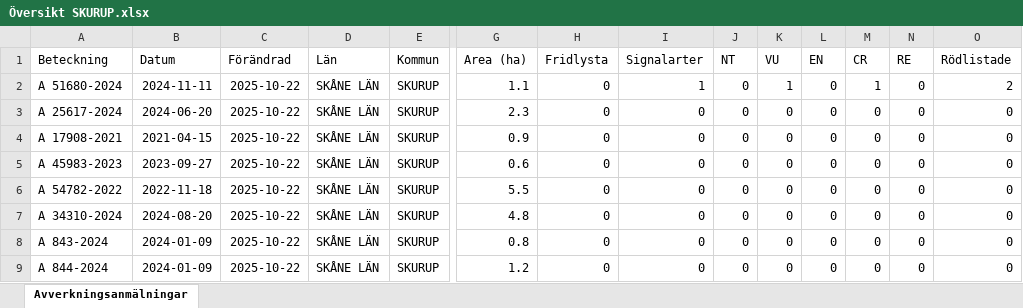
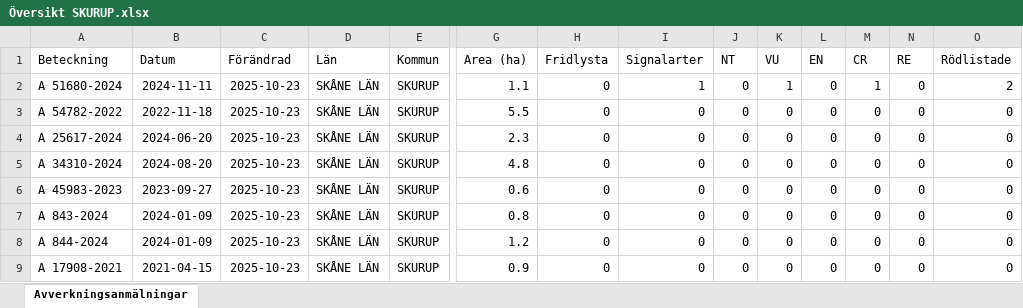
Before and after one commit to klasma/Logging_1264, an Excel workbook: Översikt SKURUP.xlsx, sheet Avverkningsanmälningar, drawn as a sheet; only a part is shown, gaps mark what is left out; values as stored, in another font and other column widths than the file's, no borders; removed rows and columns are numbered as before the commit, all else as after; rows hold the shown columns only; the diff names each change by its address in the sheet, - before the commit and + after, or states it on an @@ line.

```diff
--- a/Översikt SKURUP.xlsx (sheet Avverkningsanmälningar)
+++ b/Översikt SKURUP.xlsx (sheet Avverkningsanmälningar)
-C2 (Förändrad): 2025-10-22
+C2 (Förändrad): 2025-10-23
+row 3: A 54782-2022 | 2022-11-18 | 2025-10-23 | SKÅNE LÄN | SKURUP | 5.5 | 0 | 0 | 0 | 0 | 0 | 0 | 0 | 0
-C4:C6 (Förändrad): 2025-10-22
+C4:C6 (Förändrad): 2025-10-23
-A5 (Beteckning): A 17908-2021
+A5 (Beteckning): A 34310-2024
-B5 (Datum): 2021-04-15
+B5 (Datum): 2024-08-20
-G5 (Area (ha)): 0.9
+G5 (Area (ha)): 4.8
-row 6: A 54782-2022 | 2022-11-18 | 2025-10-22 | SKÅNE LÄN | SKURUP | 5.5 | 0 | 0 | 0 | 0 | 0 | 0 | 0 | 0
-row 7: A 34310-2024 | 2024-08-20 | 2025-10-22 | SKÅNE LÄN | SKURUP | 4.8 | 0 | 0 | 0 | 0 | 0 | 0 | 0 | 0
-C7:C8 (Förändrad): 2025-10-22
+C7:C8 (Förändrad): 2025-10-23
+row 9: A 17908-2021 | 2021-04-15 | 2025-10-23 | SKÅNE LÄN | SKURUP | 0.9 | 0 | 0 | 0 | 0 | 0 | 0 | 0 | 0
```
Also changed, not shown: artfynd/A 51680-2024 artfynd.xlsx, 5 other files.
